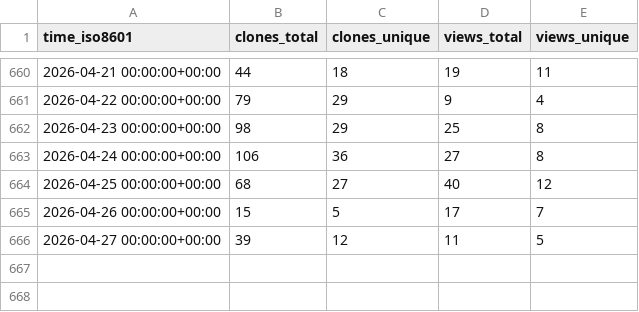
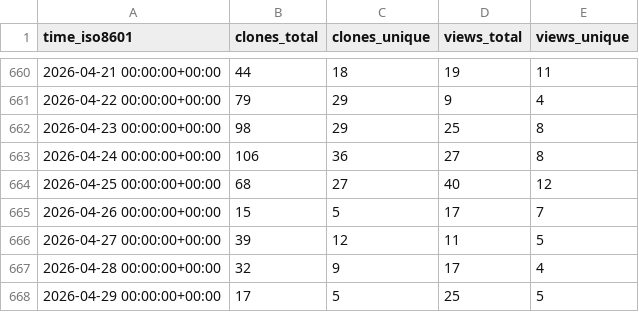
Before and after one commit to peff74/ESP_AHT20_BMP280, a CSV file: peff74/ESP_AHT20_BMP280/ghrs-data/views_clones_aggregate.csv, drawn as a sheet; only a part is shown, gaps mark what is left out.

```diff
--- a/peff74/ESP_AHT20_BMP280/ghrs-data/views_clones_aggregate.csv
+++ b/peff74/ESP_AHT20_BMP280/ghrs-data/views_clones_aggregate.csv
@@ -666 +666,3 @@ time_iso8601,clones_total,clones_unique,views_total,views_unique
 2026-04-27 00:00:00+00:00,39,12,11,5
+2026-04-28 00:00:00+00:00,32,9,17,4
+2026-04-29 00:00:00+00:00,17,5,25,5
```
Also changed, not shown: 1 other file.
